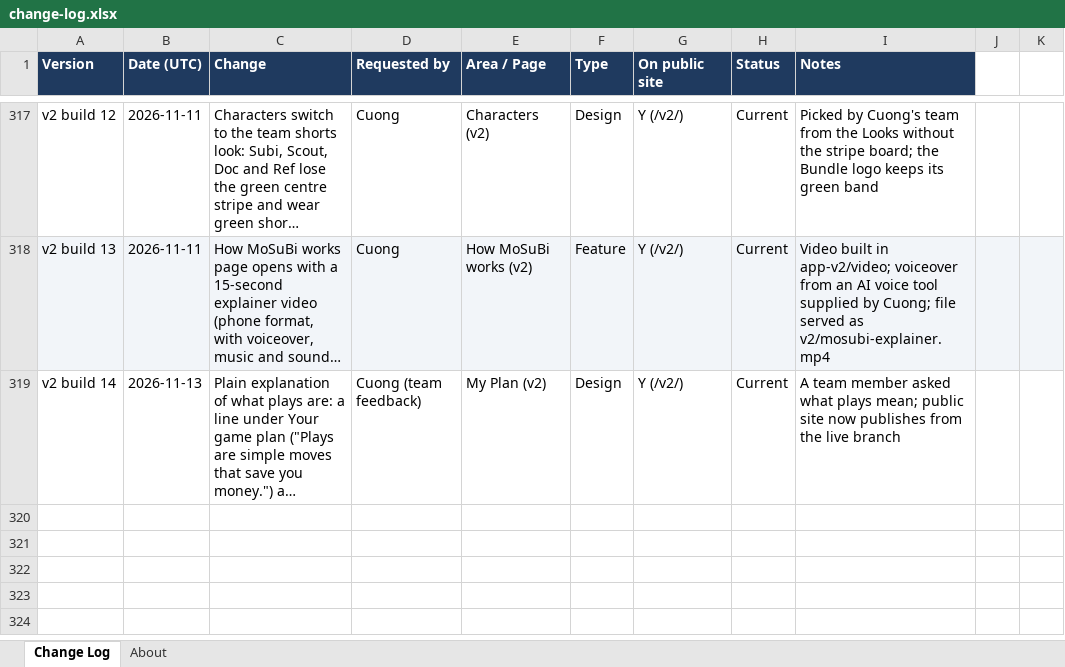
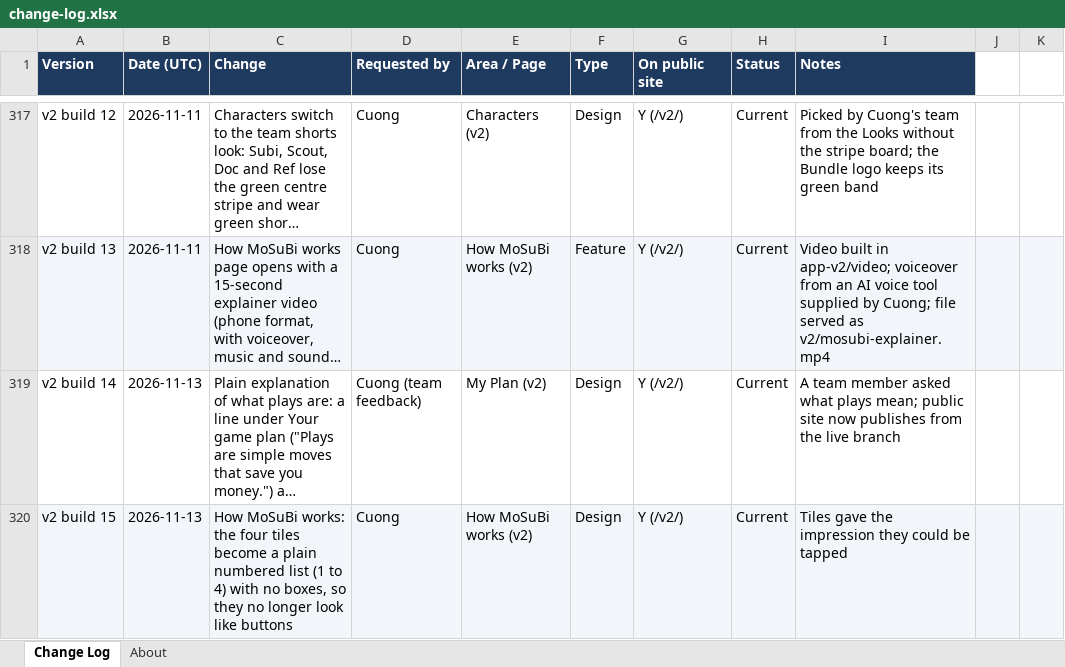
Before and after one commit to cquach1004/Subscription-keeper, an Excel workbook: changelog/change-log.xlsx, sheet Change Log, drawn as a sheet; only a part is shown, gaps mark what is left out; long unchanged cells end in …; values as stored, in another font and other column widths than the file's, no borders; the diff names each change by its address in the sheet, - before the commit and + after, or states it on an @@ line.

```diff
--- a/changelog/change-log.xlsx (sheet Change Log)
+++ b/changelog/change-log.xlsx (sheet Change Log)
+row 320: v2 build 15 | 2026-11-13 | How MoSuBi works: the four tiles become a plain numbered list (1 to 4) with no boxes, so they no longer look like buttons | Cuong | How MoSuBi works (v2) | Design | Y (/v2/) | Current | Tiles gave the impression they could be tapped
```
Also changed, not shown: 3 other files.
